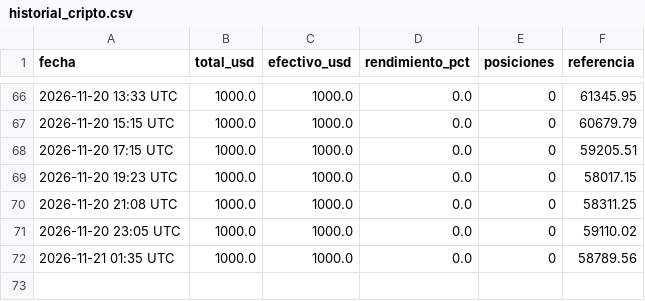
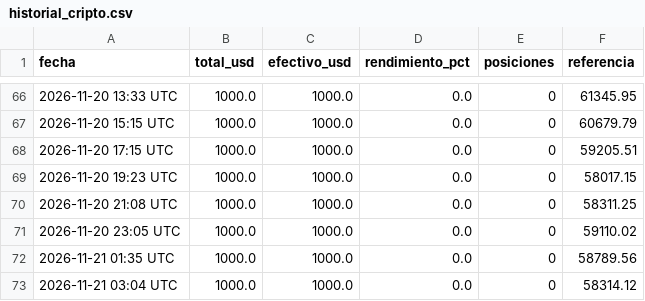
Before and after one commit to jonyhc97/bot-inversiones, a CSV file: datos/historial_cripto.csv, drawn as a sheet; only a part is shown, gaps mark what is left out; the diff names each change by its address in the sheet, - before the commit and + after, or states it on an @@ line.

```diff
--- a/datos/historial_cripto.csv
+++ b/datos/historial_cripto.csv
+row 73: 2026-11-21 03:04 UTC | 1000.0 | 1000.0 | 0.0 | 0 | 58314.12
```
Also changed, not shown: datos/historial_acciones.csv, datos/historial_polymarket.csv, 2 other files.
